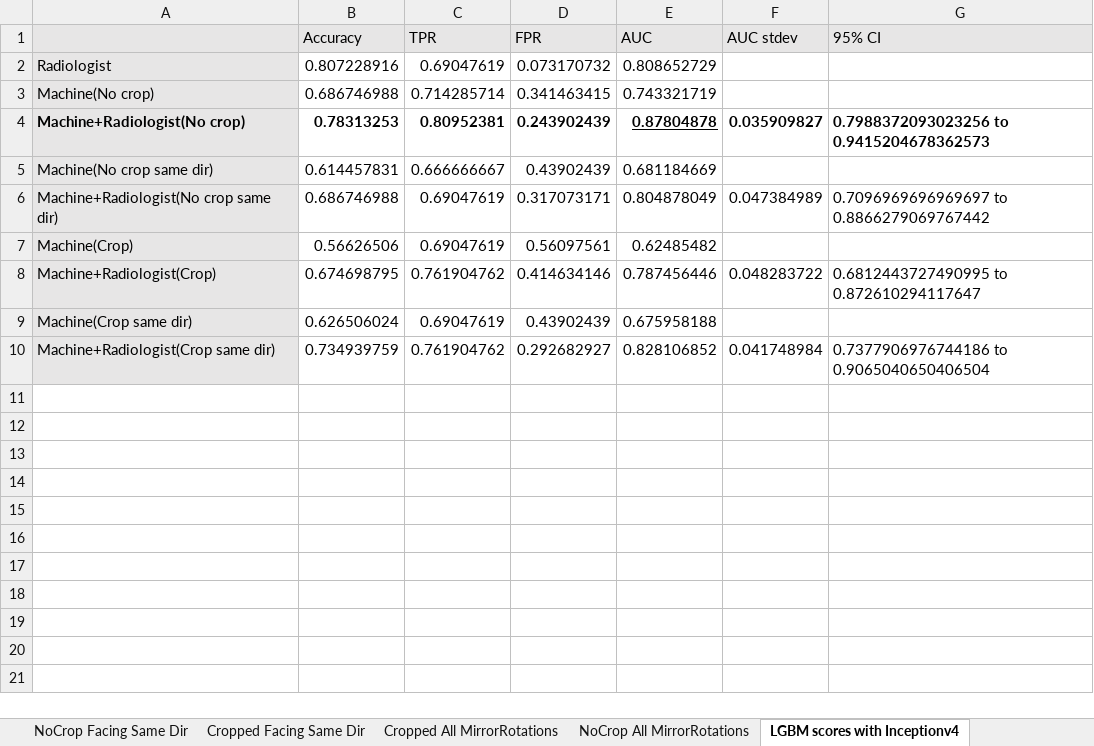
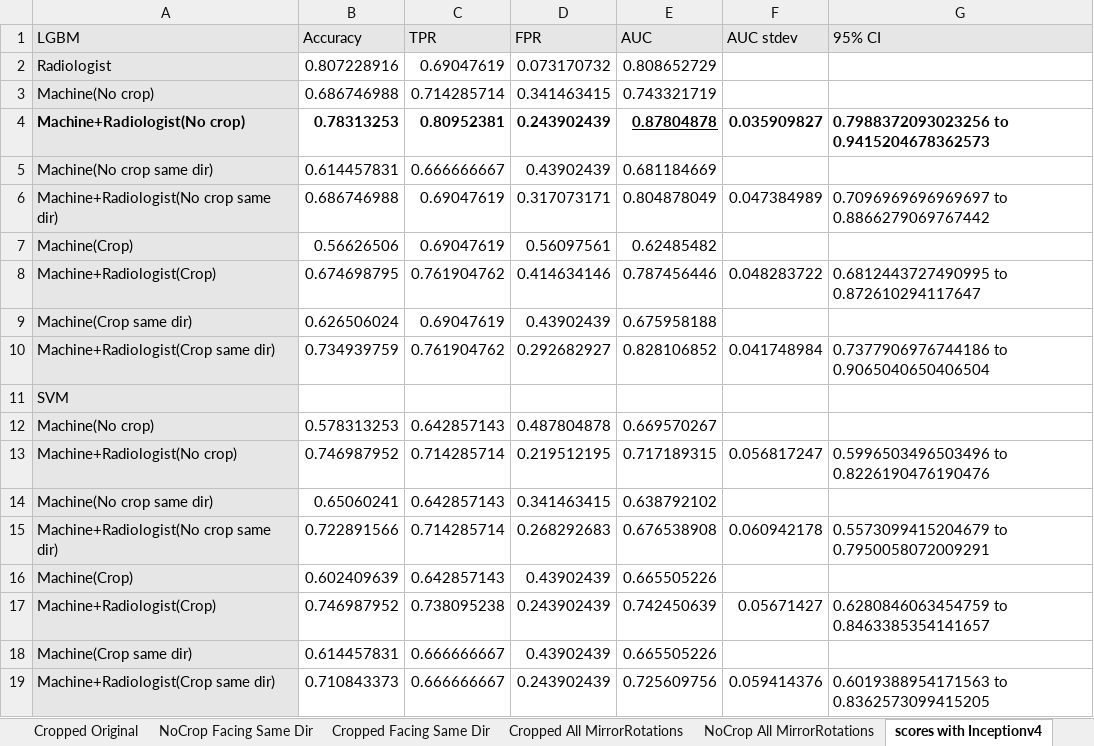
Before and after one commit to skywolf829/DeepMammo, an Excel workbook: Solution3/Results/Bootstrapping Results.xlsx, sheet scores with Inceptionv4, drawn as a sheet; values as stored, in another font and other column widths than the file's, no borders; the diff names each change by its address in the sheet, - before the commit and + after, or states it on an @@ line.

```diff
--- a/Solution3/Results/Bootstrapping Results.xlsx (sheet scores with Inceptionv4)
+++ b/Solution3/Results/Bootstrapping Results.xlsx (sheet scores with Inceptionv4)
-sheet tab: LGBM scores with Inceptionv4
+sheet tab: scores with Inceptionv4
-A1: (empty)
+A1: LGBM
+row 11: SVM
+row 12: Machine(No crop) | 0.578313253 | 0.642857143 | 0.487804878 | 0.669570267
+row 13: Machine+Radiologist(No crop) | 0.746987952 | 0.714285714 | 0.219512195 | 0.717189315 | 0.056817247 | 0.5996503496503496 to 0.8226190476190476
+row 14: Machine(No crop same dir) | 0.65060241 | 0.642857143 | 0.341463415 | 0.638792102
+row 15: Machine+Radiologist(No crop same dir) | 0.722891566 | 0.714285714 | 0.268292683 | 0.676538908 | 0.060942178 | 0.5573099415204679 to 0.7950058072009291
+row 16: Machine(Crop) | 0.602409639 | 0.642857143 | 0.43902439 | 0.665505226
+row 17: Machine+Radiologist(Crop) | 0.746987952 | 0.738095238 | 0.243902439 | 0.742450639 | 0.05671427 | 0.6280846063454759 to 0.8463385354141657
+row 18: Machine(Crop same dir) | 0.614457831 | 0.666666667 | 0.43902439 | 0.665505226
+row 19: Machine+Radiologist(Crop same dir) | 0.710843373 | 0.666666667 | 0.243902439 | 0.725609756 | 0.059414376 | 0.6019388954171563 to 0.8362573099415205
```
Also changed, not shown: sheet Cropped All MirrorRotations, sheet NoCrop All MirrorRotations, other sheet tabs, 3 other files.
